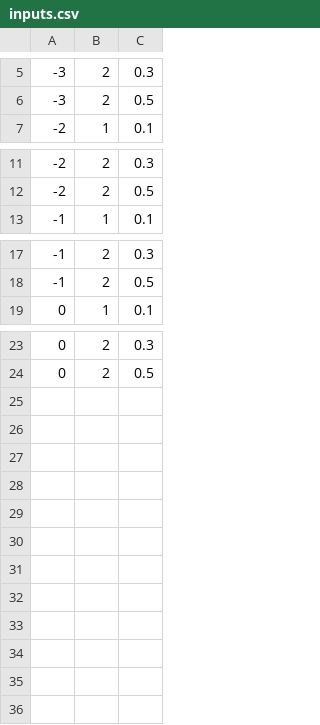
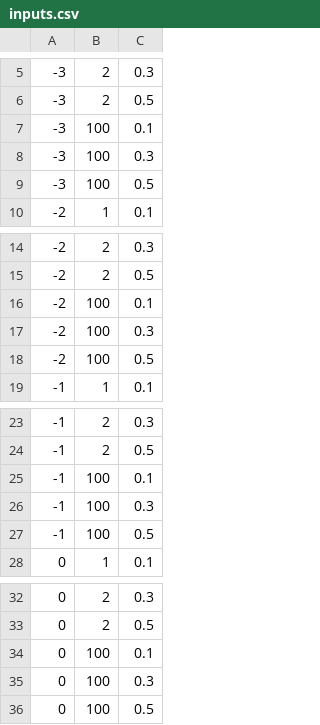
Before and after one commit to tdennisliu/covid19-forecasting-aus, a CSV file: model/contact_tracing/inputs.csv, drawn as a sheet; only a part is shown, gaps mark what is left out.

Commit message:
extra inputs

```diff
--- a/model/contact_tracing/inputs.csv
+++ b/model/contact_tracing/inputs.csv
@@ -6,2 +6,5 @@
 -3,2,0.5
+-3,100,0.1
+-3,100,0.3
+-3,100,0.5
 -2,1,0.1
@@ -12,2 +15,5 @@
 -2,2,0.5
+-2,100,0.1
+-2,100,0.3
+-2,100,0.5
 -1,1,0.1
@@ -18,2 +24,5 @@
 -1,2,0.5
+-1,100,0.1
+-1,100,0.3
+-1,100,0.5
 0,1,0.1
@@ -24 +33,4 @@
 0,2,0.5
+0,100,0.1
+0,100,0.3
+0,100,0.5
```
Also changed, not shown: 1 other file.
